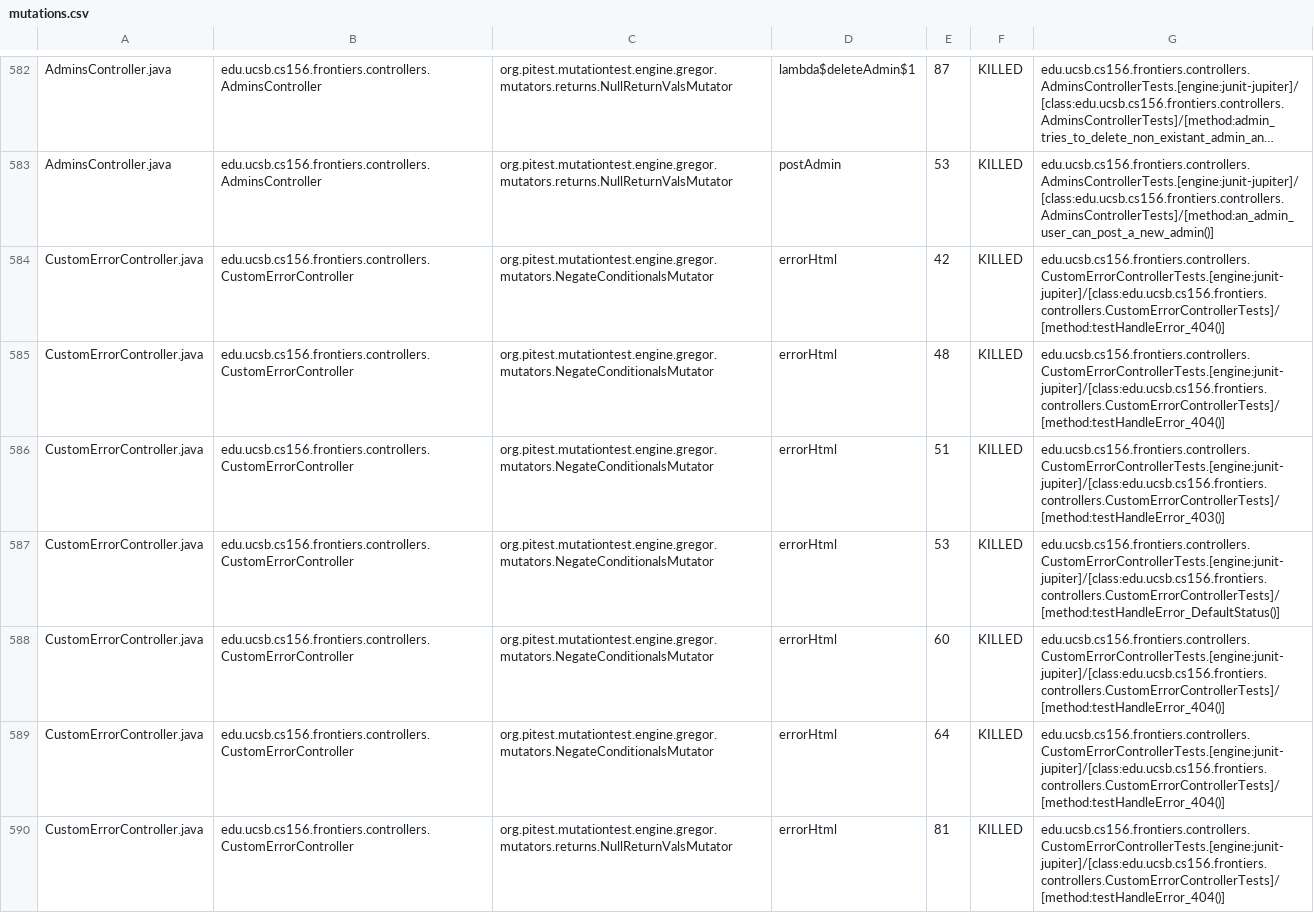
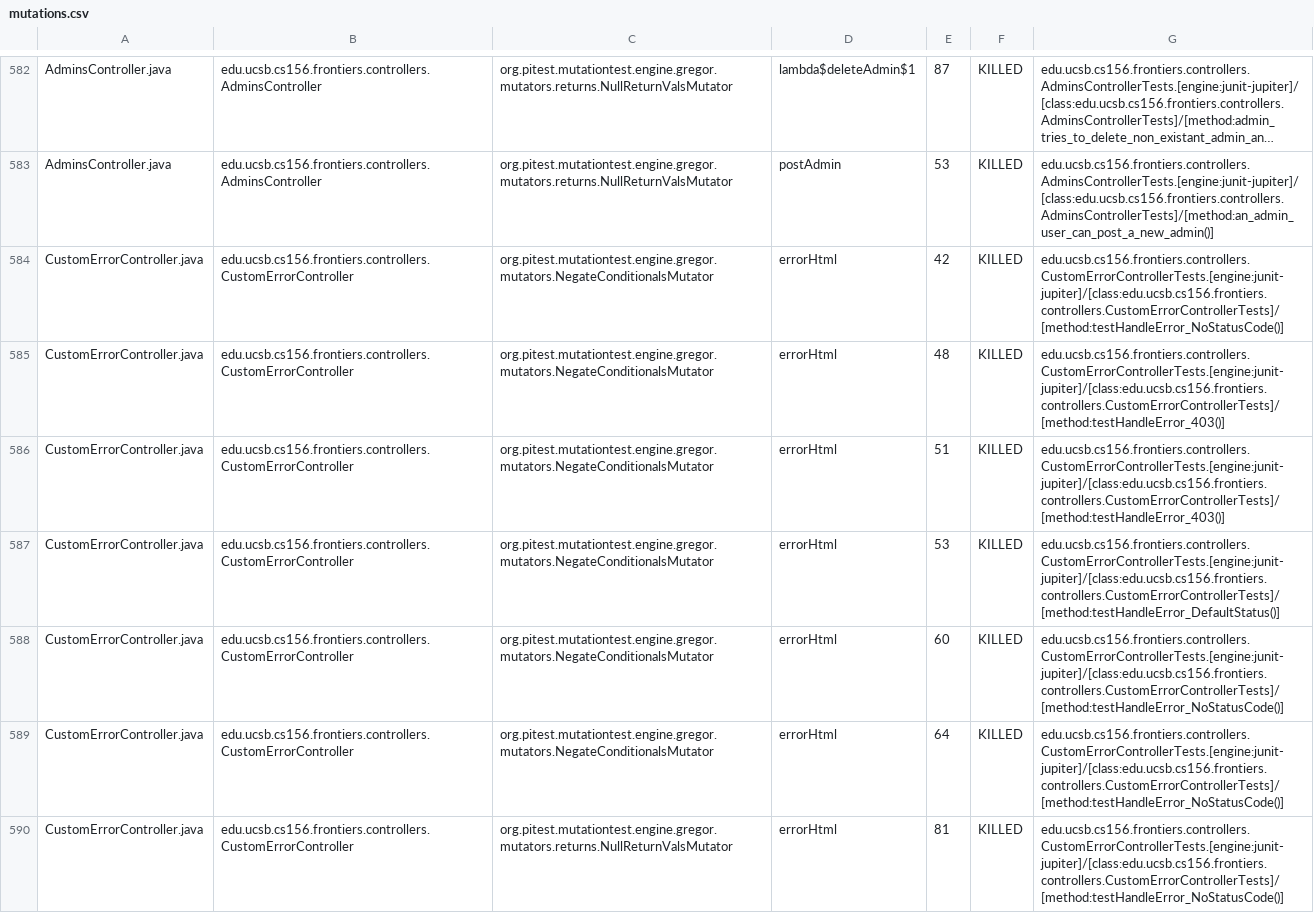
Before and after one commit to ucsb-cs156-f25/proj-frontiers-f25-10, a CSV file: prs/46/pitest/mutations.csv, drawn as a sheet; only a part is shown, gaps mark what is left out; long unchanged cells end in …; the diff covers the shown part only; the diff names each change by its address in the sheet, - before the commit and + after, or states it on an @@ line.

Commit message:
Deploying to gh-pages from @ ucsb-cs156-f25/proj-frontiers-f25-10@6d871415f53f4efcf2ba5fc1aa218aa66a359633 🚀

```diff
--- a/prs/46/pitest/mutations.csv
+++ b/prs/46/pitest/mutations.csv
-G584: edu.ucsb.cs156.frontiers.controllers.CustomErrorControllerTests.[engine:junit-jupiter]/[class:edu.ucsb.cs156.frontiers.controllers.CustomErrorControllerTests]/[method:testHandleError_404()]
+G584: edu.ucsb.cs156.frontiers.controllers.CustomErrorControllerTests.[engine:junit-jupiter]/[class:edu.ucsb.cs156.frontiers.controllers.CustomErrorControllerTests]/[method:testHandleError_NoStatusCode()]
-G585: edu.ucsb.cs156.frontiers.controllers.CustomErrorControllerTests.[engine:junit-jupiter]/[class:edu.ucsb.cs156.frontiers.controllers.CustomErrorControllerTests]/[method:testHandleError_404()]
+G585: edu.ucsb.cs156.frontiers.controllers.CustomErrorControllerTests.[engine:junit-jupiter]/[class:edu.ucsb.cs156.frontiers.controllers.CustomErrorControllerTests]/[method:testHandleError_403()]
-G588:G590: edu.ucsb.cs156.frontiers.controllers.CustomErrorControllerTests.[engine:junit-jupiter]/[class:edu.ucsb.cs156.frontiers.controllers.CustomErrorControllerTests]/[method:testHandleError_404()]
+G588:G590: edu.ucsb.cs156.frontiers.controllers.CustomErrorControllerTests.[engine:junit-jupiter]/[class:edu.ucsb.cs156.frontiers.controllers.CustomErrorControllerTests]/[method:testHandleError_NoStatusCode()]
```
Also changed, not shown: 82 edited cells elsewhere in this file, 51 other files.
